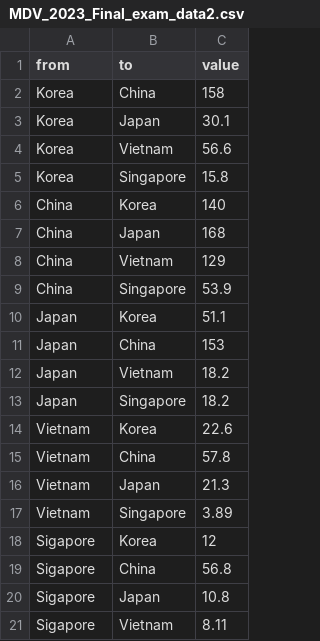
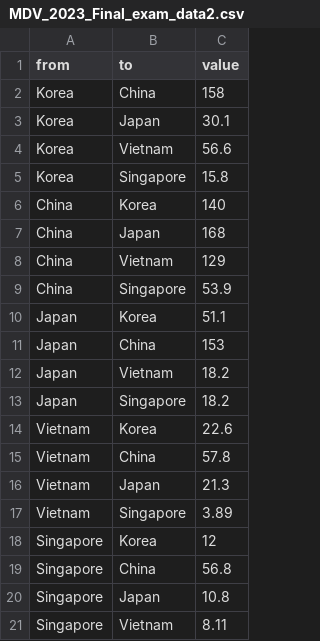
Before and after one commit to minchulkim-phd/MDV, a CSV file: _Data/MDV_2023_Final_exam_data2.csv, drawn as a sheet.

Commit message:
Update MDV_2023_Final_exam_data2.csv

```diff
--- a/_Data/MDV_2023_Final_exam_data2.csv
+++ b/_Data/MDV_2023_Final_exam_data2.csv
@@ -17,5 +17,5 @@ Vietnam,Japan,21.3
 Vietnam,Singapore,3.89
-Sigapore,Korea,12
-Sigapore,China,56.8
-Sigapore,Japan,10.8
-Sigapore,Vietnam,8.11
+Singapore,Korea,12
+Singapore,China,56.8
+Singapore,Japan,10.8
+Singapore,Vietnam,8.11
```
